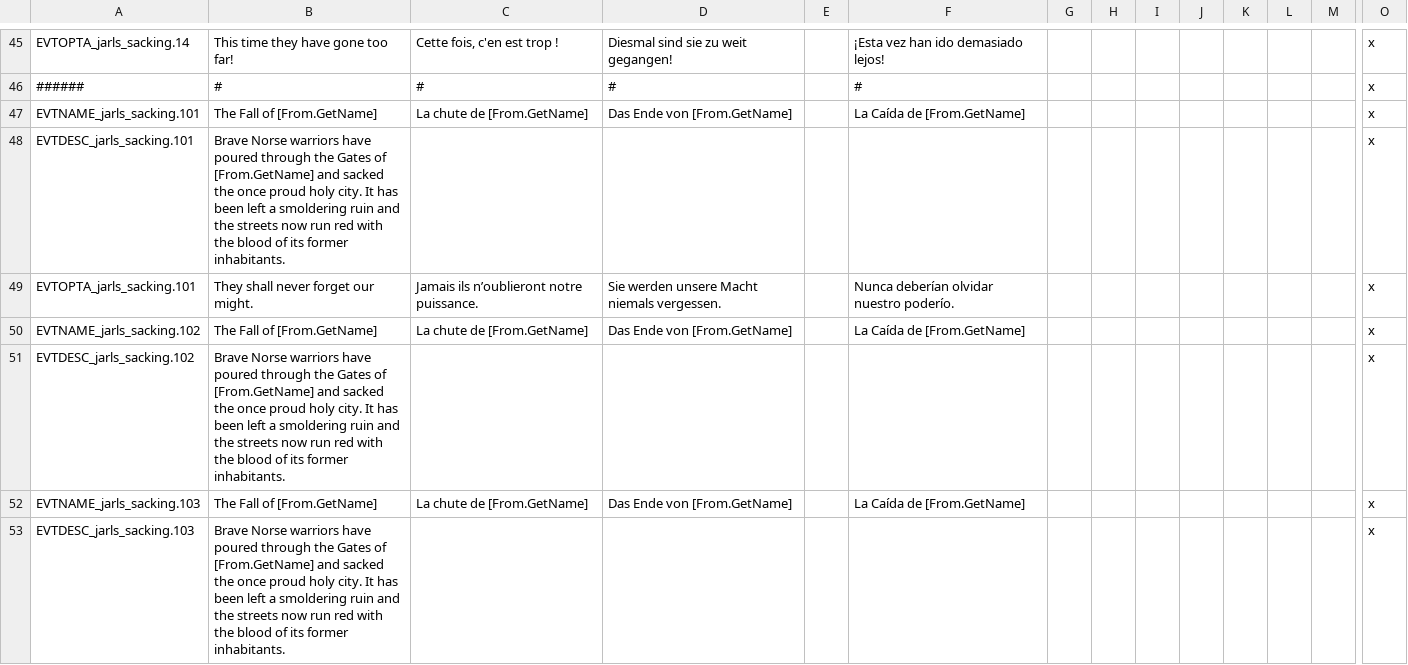
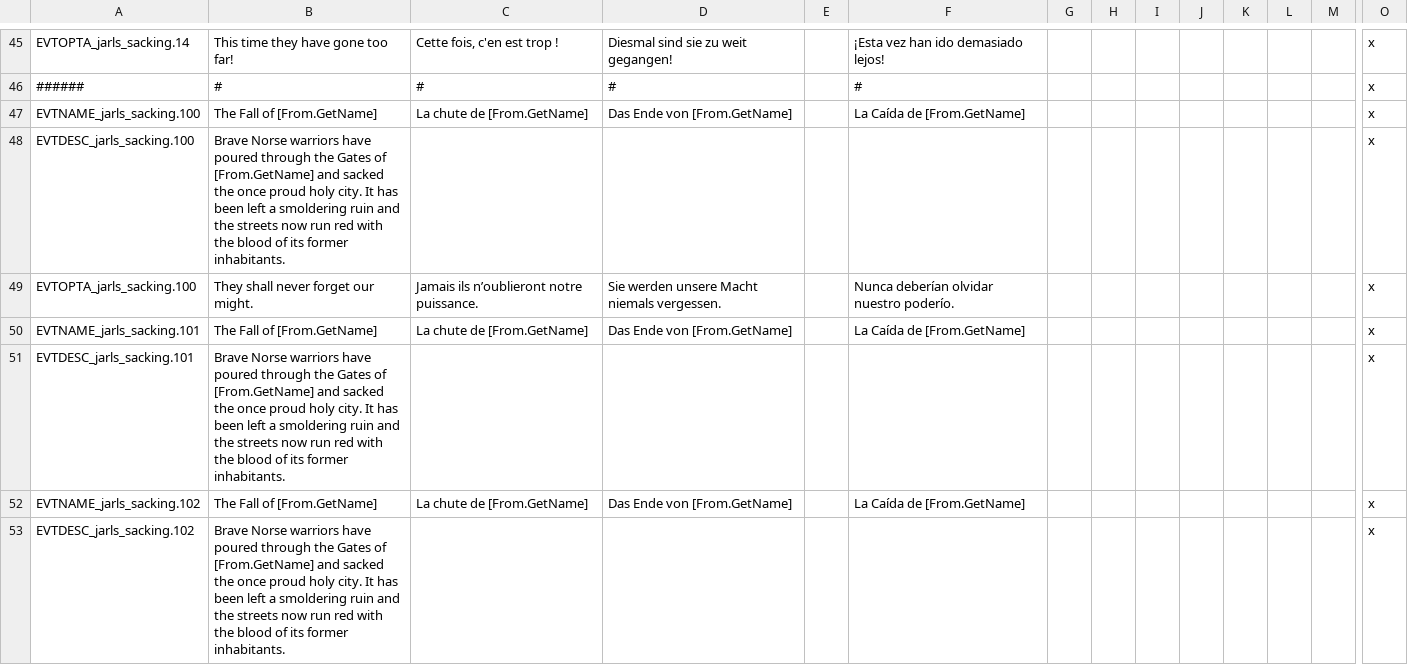
Before and after one commit to frozenyak/Jarls_India, a CSV file: Jarls of India X/localisation/jarls_sacking.csv, drawn as a sheet; only a part is shown, gaps mark what is left out; the shorter side is filled out with more unchanged rows; removed rows and columns are numbered as before the commit, all else as after; rows hold the shown columns only; the diff names each change by its address in the sheet, - before the commit and + after, or states it on an @@ line.

```diff
--- a/Jarls of India X/localisation/jarls_sacking.csv
+++ b/Jarls of India X/localisation/jarls_sacking.csv
+row 47: EVTNAME_jarls_sacking.100 | The Fall of [From.GetName] | La chute de [From.GetName] | Das Ende von [From.GetName] |  | La Caída de [From.GetName] |  |  |  |  |  |  |  | x
+row 48: EVTDESC_jarls_sacking.100 | Brave Norse warriors have poured through the Gates of [From.GetName] and sacked the once proud holy city. It has been left a smoldering ruin and the streets now run red with the blood of its former inhabitants. |  |  |  |  |  |  |  |  |  |  |  | x
+row 49: EVTOPTA_jarls_sacking.100 | They shall never forget our might. | Jamais ils n’oublieront notre puissance. | Sie werden unsere Macht niemals vergessen. |  | Nunca deberían olvidar nuestro poderío. |  |  |  |  |  |  |  | x
-row 49: EVTOPTA_jarls_sacking.101 | They shall never forget our might. | Jamais ils n’oublieront notre puissance. | Sie werden unsere Macht niemals vergessen. |  | Nunca deberían olvidar nuestro poderío. |  |  |  |  |  |  |  | x
```
Also changed, not shown: 14 other files.
